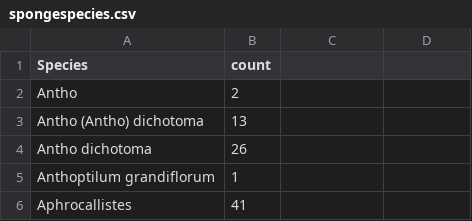
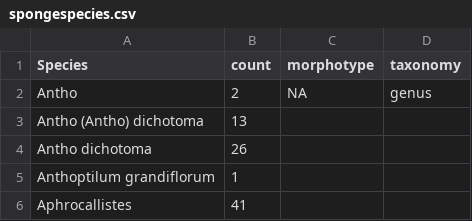
Before and after one commit to bridgetlemasurier/dissertation, a CSV file: data/sponge/spongespecies.csv, drawn as a sheet; only a part is shown; the diff names each change by its address in the sheet, - before the commit and + after, or states it on an @@ line.

Commit message:
sponge exploration

```diff
--- a/data/sponge/spongespecies.csv
+++ b/data/sponge/spongespecies.csv
-C1: (empty)
+C1: morphotype
-D1: (empty)
+D1: taxonomy
-C2 (morphotype): (empty)
+C2 (morphotype): NA
-D2 (taxonomy): (empty)
+D2 (taxonomy): genus
```
Also changed, not shown: 3 other files.
